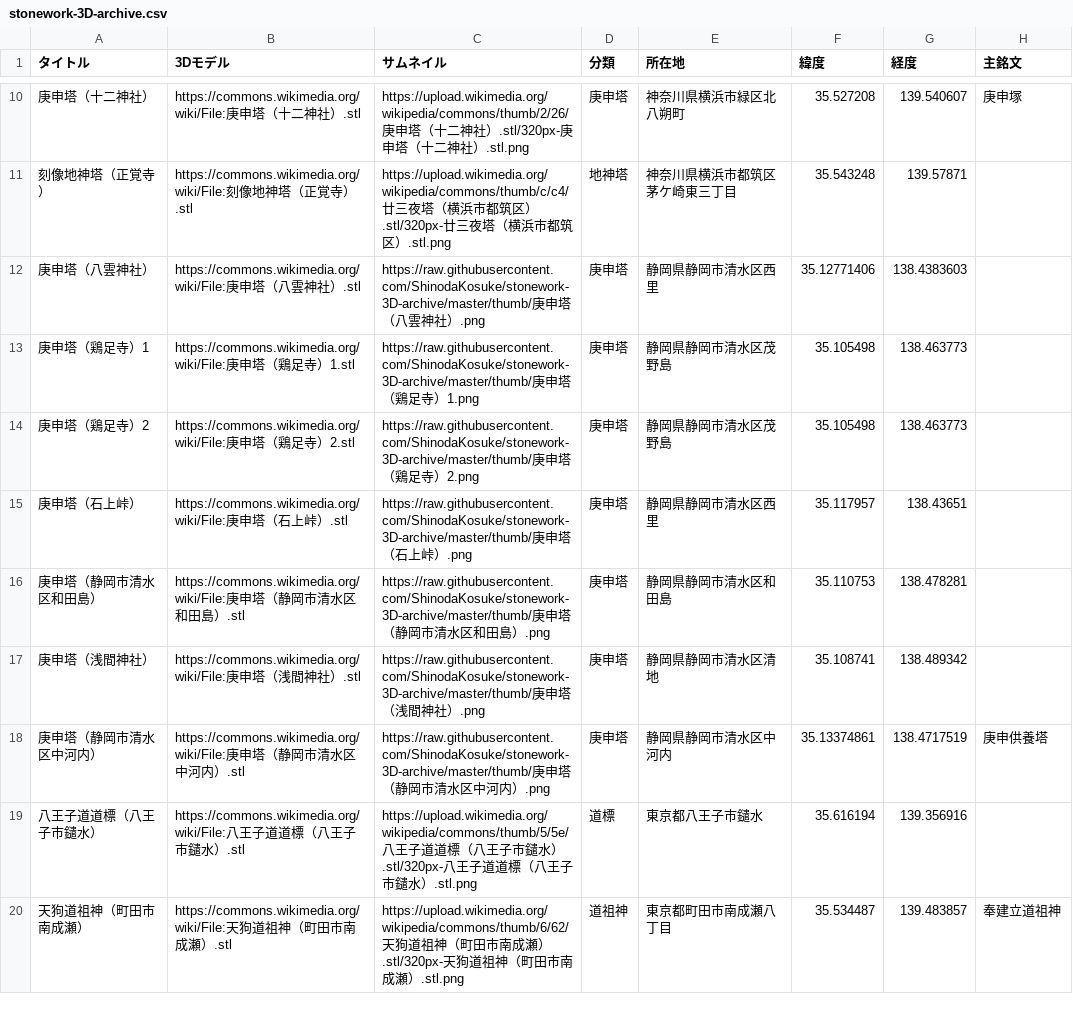
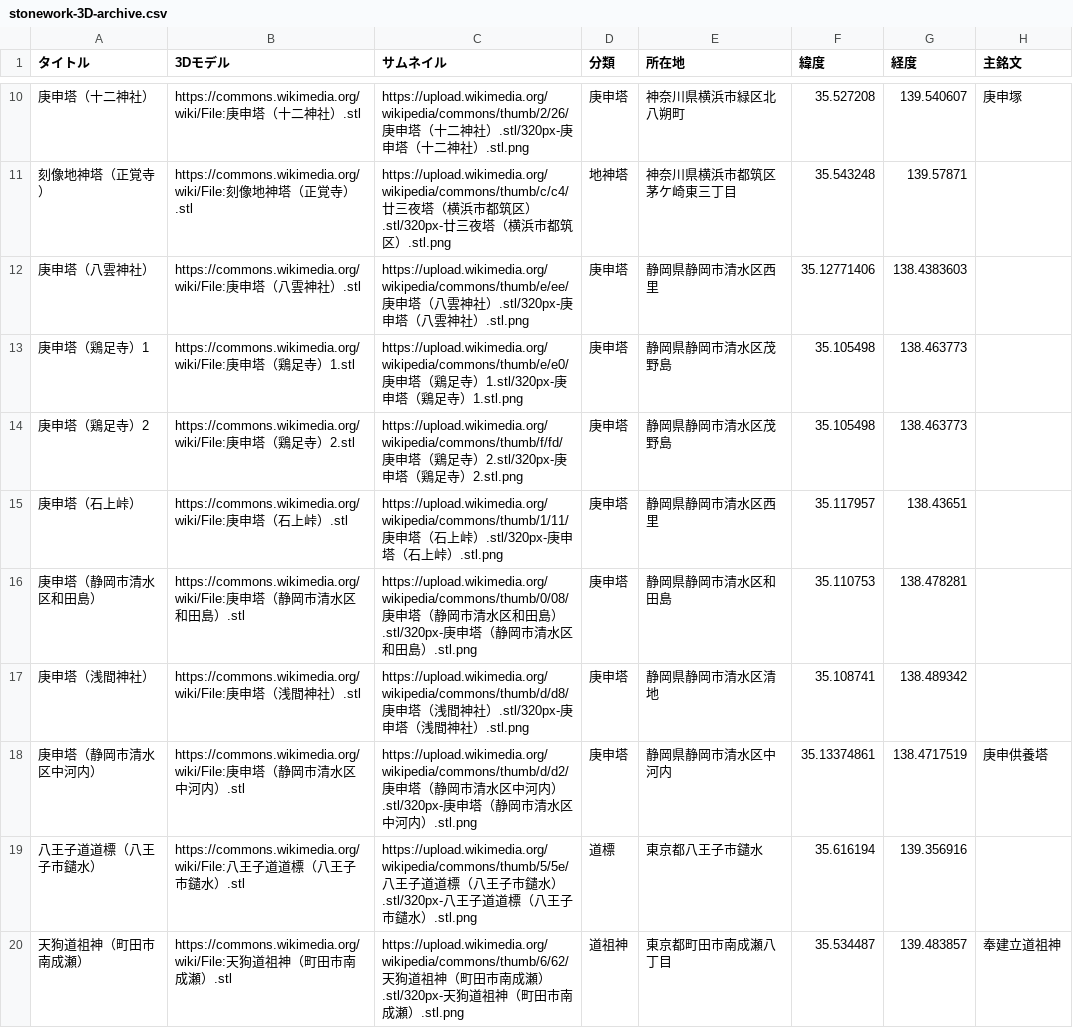
Before and after one commit to ShinodaKosuke/stonework-3D-archive, a CSV file: stonework-3D-archive.csv, drawn as a sheet; only a part is shown, gaps mark what is left out; the diff covers the shown part only; the diff names each change by its address in the sheet, - before the commit and + after, or states it on an @@ line.

Commit message:
サムネイル変更

```diff
--- a/stonework-3D-archive.csv
+++ b/stonework-3D-archive.csv
-C12 (サムネイル): https://raw.githubusercontent.com/ShinodaKosuke/stonework-3D-archive/master/thumb/庚申塔（八雲神社）.png
+C12 (サムネイル): https://upload.wikimedia.org/wikipedia/commons/thumb/e/ee/庚申塔（八雲神社）.stl/320px-庚申塔（八雲神社）.stl.png
-C13 (サムネイル): https://raw.githubusercontent.com/ShinodaKosuke/stonework-3D-archive/master/thumb/庚申塔（鶏足寺）1.png
+C13 (サムネイル): https://upload.wikimedia.org/wikipedia/commons/thumb/e/e0/庚申塔（鶏足寺）1.stl/320px-庚申塔（鶏足寺）1.stl.png
-C14 (サムネイル): https://raw.githubusercontent.com/ShinodaKosuke/stonework-3D-archive/master/thumb/庚申塔（鶏足寺）2.png
+C14 (サムネイル): https://upload.wikimedia.org/wikipedia/commons/thumb/f/fd/庚申塔（鶏足寺）2.stl/320px-庚申塔（鶏足寺）2.stl.png
-C15 (サムネイル): https://raw.githubusercontent.com/ShinodaKosuke/stonework-3D-archive/master/thumb/庚申塔（石上峠）.png
+C15 (サムネイル): https://upload.wikimedia.org/wikipedia/commons/thumb/1/11/庚申塔（石上峠）.stl/320px-庚申塔（石上峠）.stl.png
-C16 (サムネイル): https://raw.githubusercontent.com/ShinodaKosuke/stonework-3D-archive/master/thumb/庚申塔（静岡市清水区和田島）.png
+C16 (サムネイル): https://upload.wikimedia.org/wikipedia/commons/thumb/0/08/庚申塔（静岡市清水区和田島）.stl/320px-庚申塔（静岡市清水区和田島）.stl.png
-C17 (サムネイル): https://raw.githubusercontent.com/ShinodaKosuke/stonework-3D-archive/master/thumb/庚申塔（浅間神社）.png
+C17 (サムネイル): https://upload.wikimedia.org/wikipedia/commons/thumb/d/d8/庚申塔（浅間神社）.stl/320px-庚申塔（浅間神社）.stl.png
-C18 (サムネイル): https://raw.githubusercontent.com/ShinodaKosuke/stonework-3D-archive/master/thumb/庚申塔（静岡市清水区中河内）.png
+C18 (サムネイル): https://upload.wikimedia.org/wikipedia/commons/thumb/d/d2/庚申塔（静岡市清水区中河内）.stl/320px-庚申塔（静岡市清水区中河内）.stl.png
```
Also changed, not shown: 3 edited cells elsewhere in this file.
